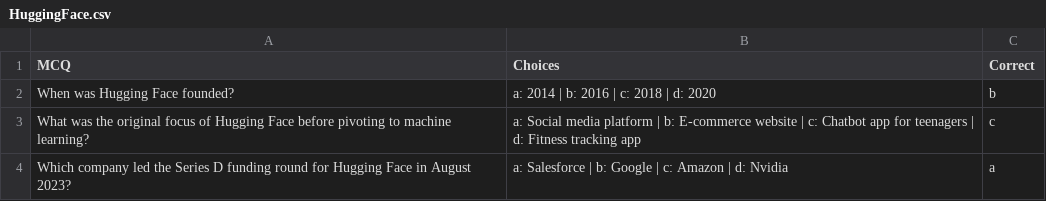
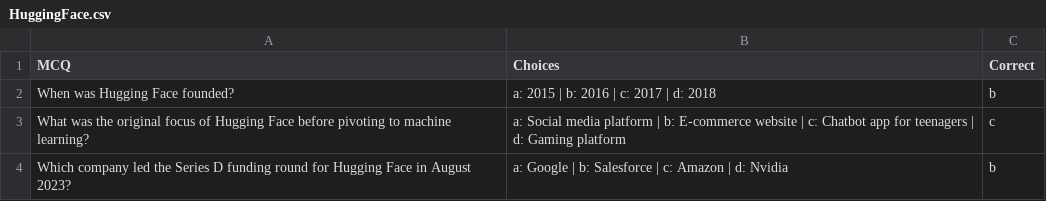
Before and after one commit to sharhaan304/mcqgen, a CSV file: experiment/HuggingFace.csv, drawn as a sheet.

```diff
--- a/experiment/HuggingFace.csv
+++ b/experiment/HuggingFace.csv
@@ -1,4 +1,4 @@
 MCQ,Choices,Correct
-When was Hugging Face founded?,a: 2014 | b: 2016 | c: 2018 | d: 2020,b
-What was the original focus of Hugging Face before pivoting to machine learning?,a: Social media platform | b: E-commerce website | c: Chatbot app for teenagers | d: Fitness tracking app,c
-Which company led the Series D funding round for Hugging Face in August 2023?,a: Salesforce | b: Google | c: Amazon | d: Nvidia,a
+When was Hugging Face founded?,a: 2015 | b: 2016 | c: 2017 | d: 2018,b
+What was the original focus of Hugging Face before pivoting to machine learning?,a: Social media platform | b: E-commerce website | c: Chatbot app for teenagers | d: Gaming platform,c
+Which company led the Series D funding round for Hugging Face in August 2023?,a: Google | b: Salesforce | c: Amazon | d: Nvidia,b
```
Also changed, not shown: 4 other files.
